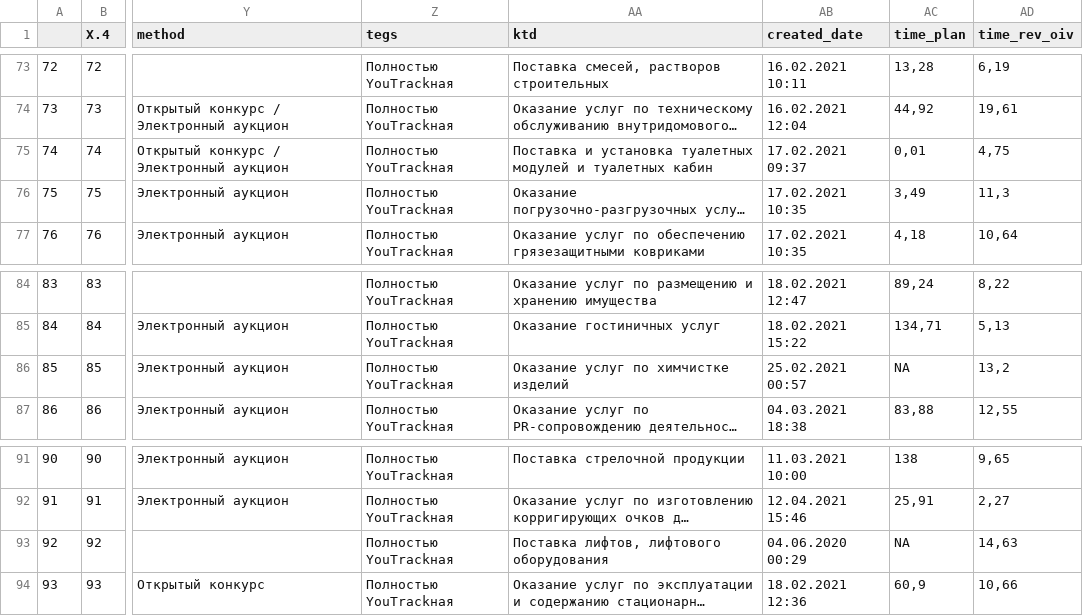
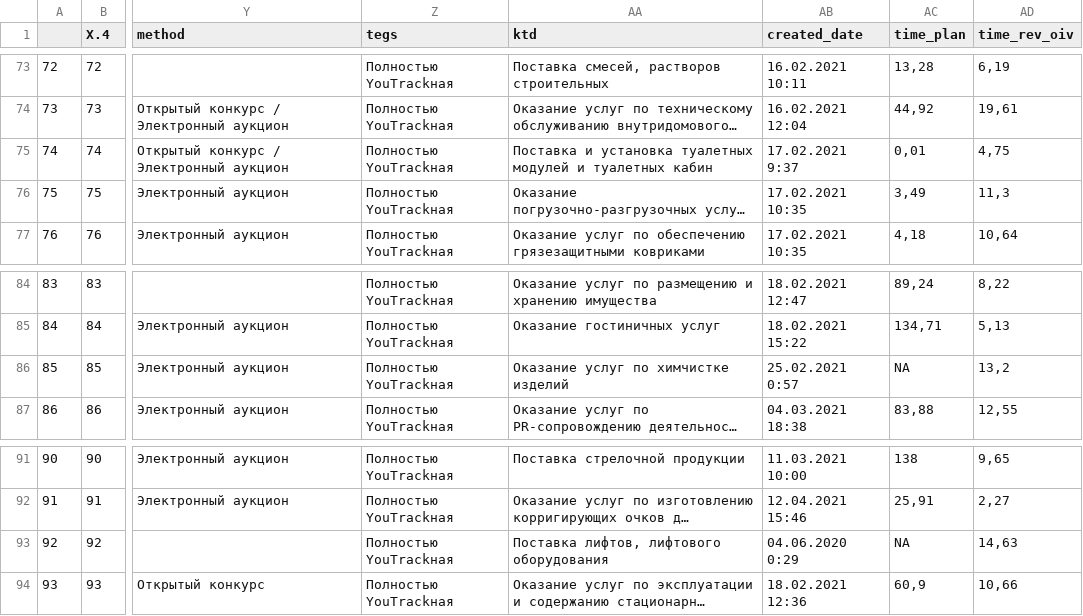
Before and after one commit to Zelimkhan-Gudiev/R, a CSV file: DF/yt.csv, drawn as a sheet; only a part is shown, gaps mark what is left out; long unchanged cells end in …; the diff covers the shown part only; the diff names each change by its address in the sheet, - before the commit and + after, or states it on an @@ line.

```diff
--- a/DF/yt.csv
+++ b/DF/yt.csv
-AB75 (created_date): 17.02.2021 09:37
+AB75 (created_date): 17.02.2021 9:37
-AB86 (created_date): 25.02.2021 00:57
+AB86 (created_date): 25.02.2021 0:57
-AB93 (created_date): 04.06.2020 00:29
+AB93 (created_date): 04.06.2020 0:29
```
Also changed, not shown: 26 edited cells elsewhere in this file, 2 other files.
